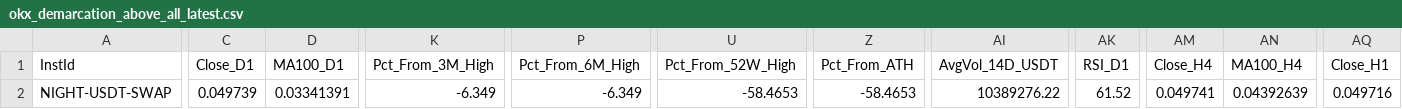
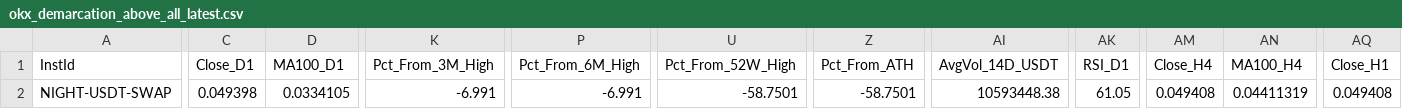
Before and after one commit to greatcyan/NoMoreOverwhelm, a CSV file: data/okx_demarcation_above_all_latest.csv, drawn as a sheet; only a part is shown, gaps mark what is left out; the diff covers the shown part only; the diff names each change by its address in the sheet, - before the commit and + after, or states it on an @@ line.

```diff
--- a/data/okx_demarcation_above_all_latest.csv
+++ b/data/okx_demarcation_above_all_latest.csv
-C2 (Close_D1): 0.049739
+C2 (Close_D1): 0.049398
-D2 (MA100_D1): 0.03341391
+D2 (MA100_D1): 0.0334105
-K2 (Pct_From_3M_High): -6.349
+K2 (Pct_From_3M_High): -6.991
-P2 (Pct_From_6M_High): -6.349
+P2 (Pct_From_6M_High): -6.991
-U2 (Pct_From_52W_High): -58.4653
+U2 (Pct_From_52W_High): -58.7501
-Z2 (Pct_From_ATH): -58.4653
+Z2 (Pct_From_ATH): -58.7501
-AI2 (AvgVol_14D_USDT): 10389276.22
+AI2 (AvgVol_14D_USDT): 10593448.38
-AK2 (RSI_D1): 61.52
+AK2 (RSI_D1): 61.05
-AM2 (Close_H4): 0.049741
+AM2 (Close_H4): 0.049408
-AN2 (MA100_H4): 0.04392639
+AN2 (MA100_H4): 0.04411319
-AQ2 (Close_H1): 0.049716
+AQ2 (Close_H1): 0.049408
```
Also changed, not shown: 13 edited cells elsewhere in this file, data/okx_demarcation_latest.csv, 1 other file.
